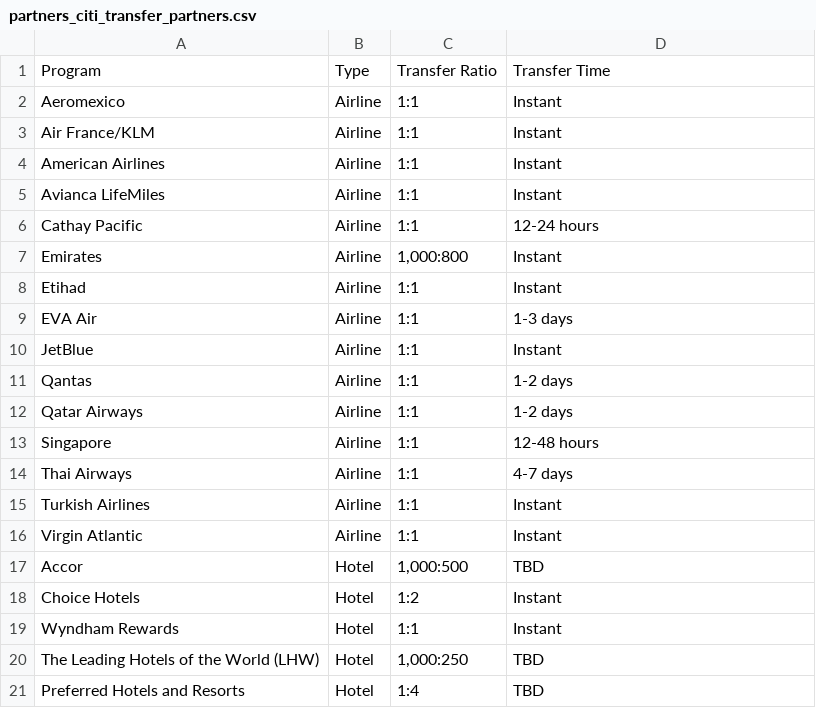
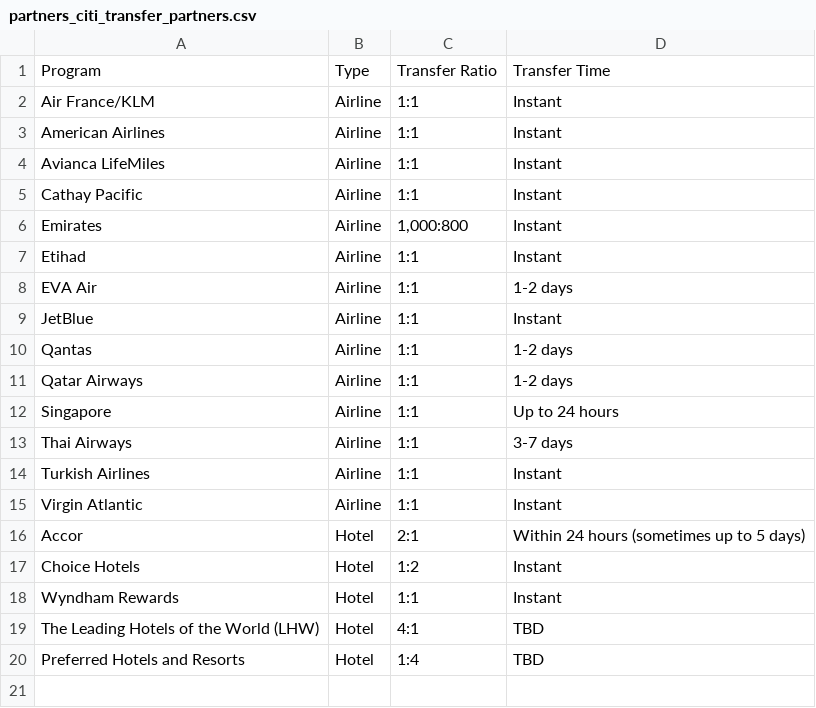
Before and after one commit to atmospyhere/bonuses, a CSV file: partners_citi_transfer_partners.csv, drawn as a sheet.

```diff
--- a/partners_citi_transfer_partners.csv
+++ b/partners_citi_transfer_partners.csv
@@ -1,3 +1,2 @@
 Program,Type,Transfer Ratio,Transfer Time
-Aeromexico,Airline,1:1,Instant
 Air France/KLM,Airline,1:1,Instant
@@ -5,6 +4,6 @@ American Airlines,Airline,1:1,Instant
 Avianca LifeMiles,Airline,1:1,Instant
-Cathay Pacific,Airline,1:1,12-24 hours
+Cathay Pacific,Airline,1:1,Instant
 Emirates,Airline,"1,000:800",Instant
 Etihad,Airline,1:1,Instant
-EVA Air,Airline,1:1,1-3 days
+EVA Air,Airline,1:1,1-2 days
 JetBlue,Airline,1:1,Instant
@@ -12,10 +11,10 @@ Qantas,Airline,1:1,1-2 days
 Qatar Airways,Airline,1:1,1-2 days
-Singapore,Airline,1:1,12-48 hours
-Thai Airways,Airline,1:1,4-7 days
+Singapore,Airline,1:1,Up to 24 hours
+Thai Airways,Airline,1:1,3-7 days
 Turkish Airlines,Airline,1:1,Instant
 Virgin Atlantic,Airline,1:1,Instant
-Accor,Hotel,"1,000:500",TBD
+Accor,Hotel,2:1,Within 24 hours (sometimes up to 5 days)
 Choice Hotels,Hotel,1:2,Instant
 Wyndham Rewards,Hotel,1:1,Instant
-The Leading Hotels of the World (LHW),Hotel,"1,000:250",TBD
+The Leading Hotels of the World (LHW),Hotel,4:1,TBD
 Preferred Hotels and Resorts,Hotel,1:4,TBD
```
Also changed, not shown: partners_american_express_transfer_partners.csv, partners_capital_one_transfer_partners.csv, 1 other file.
